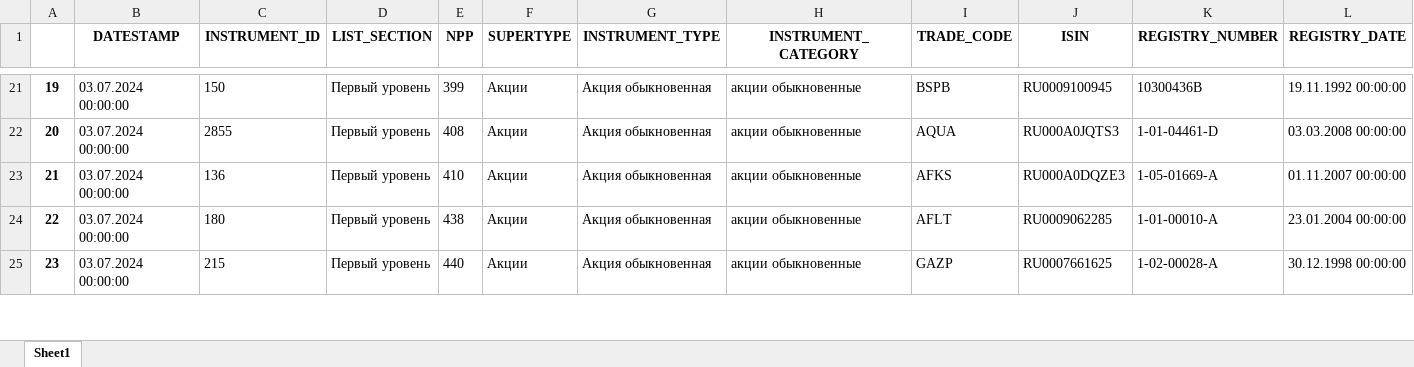
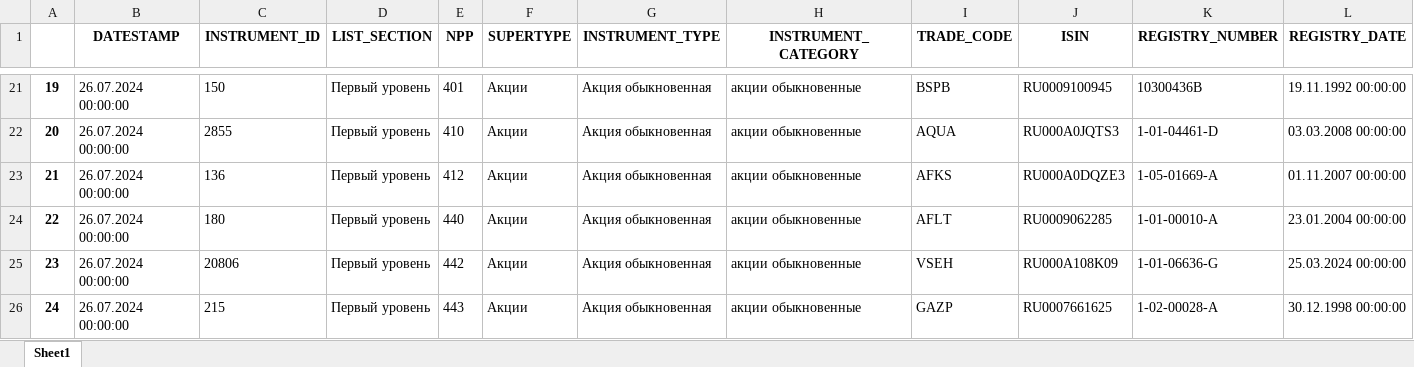
Before and after one commit to foykes/moex-dataset, an Excel workbook: datasets/ticker_lists/moex_stocks.xlsx, sheet Sheet1, drawn as a sheet; only a part is shown, gaps mark what is left out; values as stored, in another font and other column widths than the file's, no borders; addresses are those after the commit; rows hold the shown columns only; the diff covers the shown part only; the diff names each change by its address in the sheet, - before the commit and + after, or states it on an @@ line.

```diff
--- a/datasets/ticker_lists/moex_stocks.xlsx (sheet Sheet1)
+++ b/datasets/ticker_lists/moex_stocks.xlsx (sheet Sheet1)
@@ column A renumbered from row 9 down @@
-B21:B24 (DATESTAMP): 03.07.2024 00:00:00
+B21:B24 (DATESTAMP): 26.07.2024 00:00:00
-E21 (NPP): 399
+E21 (NPP): 401
-E22 (NPP): 408
+E22 (NPP): 410
-E23 (NPP): 410
+E23 (NPP): 412
-E24 (NPP): 438
+E24 (NPP): 440
+row 25: 23 | 26.07.2024 00:00:00 | 20806 | Первый уровень | 442 | Акции | Акция обыкновенная | акции обыкновенные | VSEH | RU000A108K09 | 1-01-06636-G | 25.03.2024 00:00:00
-B26 (DATESTAMP): 03.07.2024 00:00:00
+B26 (DATESTAMP): 26.07.2024 00:00:00
-E26 (NPP): 440
+E26 (NPP): 443
```
Also changed, not shown: 3 added rows, 1 removed row and 545 edited cells elsewhere in this sheet, datasets/dividends/dohod.ru/all_payments.xlsx, datasets/dividends/dohod.ru/main_page.xlsx, 19 other files.
